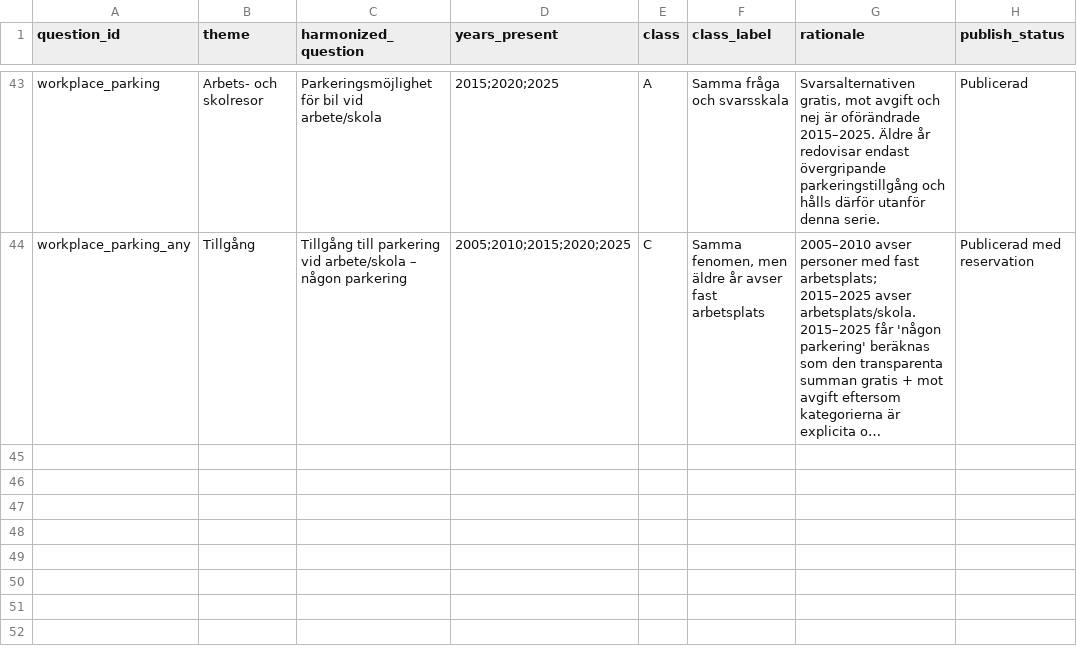
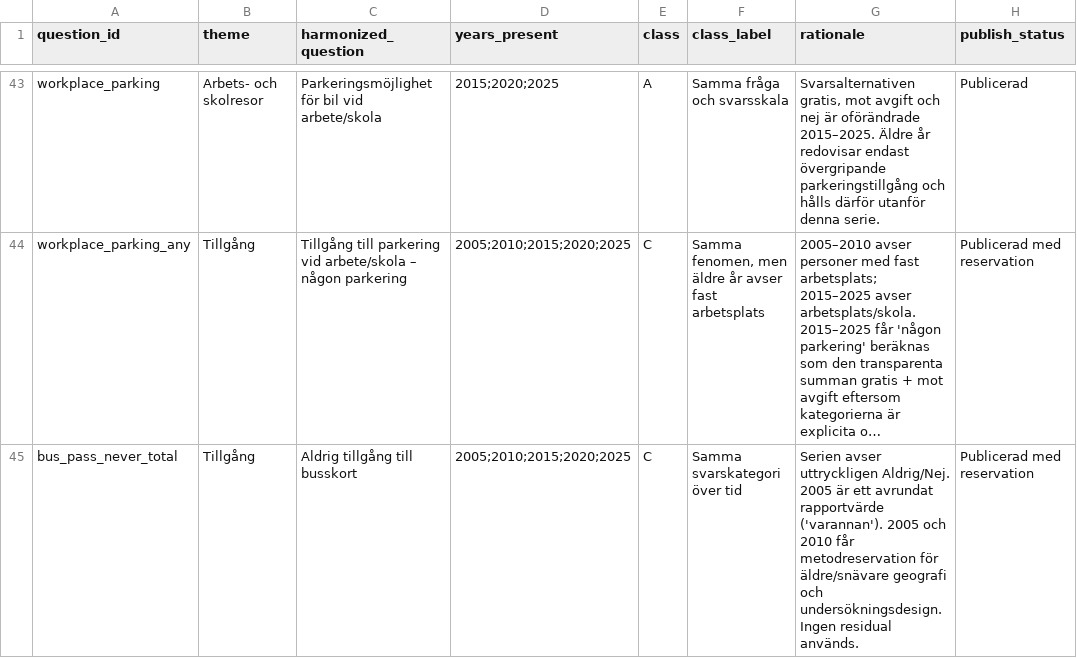
Before and after one commit to Lulea-statistik/resvanor-lulea, a CSV file: docs/data/question_harmonization.csv, drawn as a sheet; only a part is shown, gaps mark what is left out; long unchanged cells end in …; the diff names each change by its address in the sheet, - before the commit and + after, or states it on an @@ line.

Commit message:
Register never bus pass access series

```diff
--- a/docs/data/question_harmonization.csv
+++ b/docs/data/question_harmonization.csv
+row 45: bus_pass_never_total | Tillgång | Aldrig tillgång till busskort | 2005;2010;2015;2020;2025 | C | Samma svarskategori över tid | Serien avser uttryckligen Aldrig/Nej. 2005 är ett avrundat rapportvärde ('varannan'). 2005 och 2010 får metodreservation för äldre/snävare geografi och undersökningsdesign. Ingen residual används. | Publicerad med reservation
```
